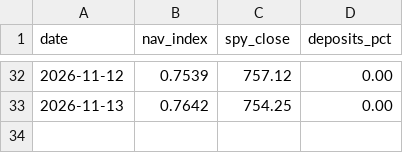
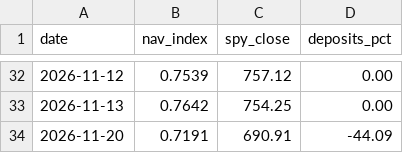
Before and after one commit to mooneyn60-art/skills, a CSV file: skills/robinhood-autotrader/paper/nav_index.csv, drawn as a sheet; only a part is shown, gaps mark what is left out; the diff names each change by its address in the sheet, - before the commit and + after, or states it on an @@ line.

```diff
--- a/skills/robinhood-autotrader/paper/nav_index.csv
+++ b/skills/robinhood-autotrader/paper/nav_index.csv
+row 34: 2026-11-20 | 0.7191 | 690.91 | -44.09
```
Also changed, not shown: 5 other files.
